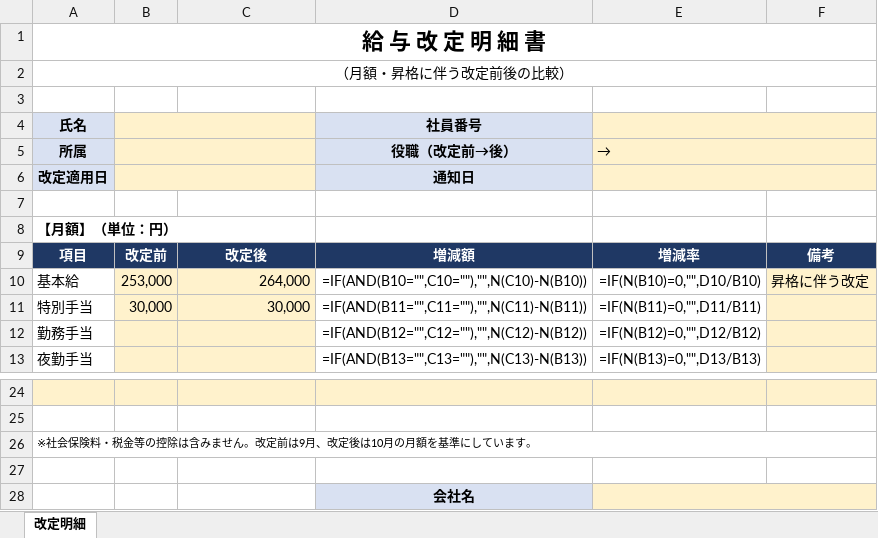
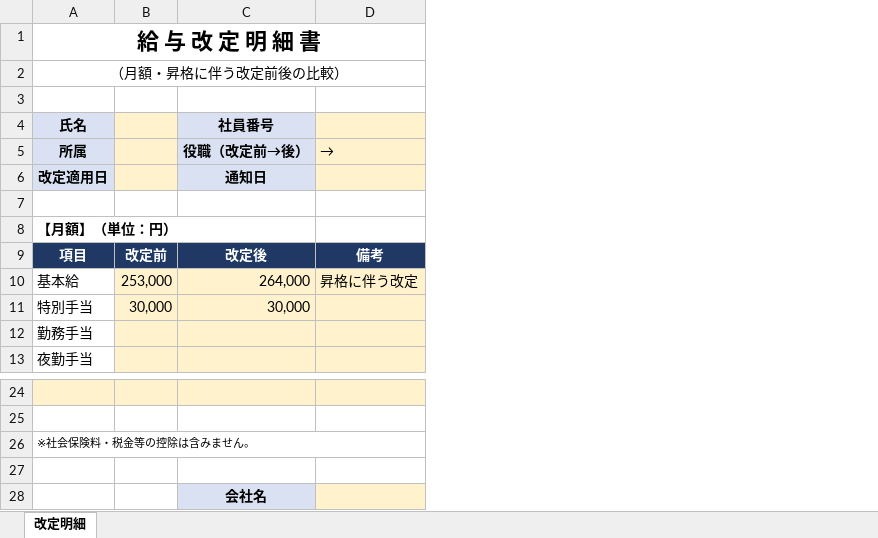
Before and after one commit to mataji66/shin, an Excel workbook: 給与改定明細/給与改定明細_テンプレート.xlsx, sheet 改定明細, drawn as a sheet; only a part is shown, gaps mark what is left out; values as stored, in another font and other column widths than the file's, no borders; formulas without a stored value are shown as written; removed rows and columns are numbered as before the commit, all else as after; the diff names each change by its address in the sheet, - before the commit and + after, or states it on an @@ line.

```diff
--- a/給与改定明細/給与改定明細_テンプレート.xlsx (sheet 改定明細)
+++ b/給与改定明細/給与改定明細_テンプレート.xlsx (sheet 改定明細)
-column D (社員番号), rows 5-13: 役職（改定前→後） | 通知日 |  |  | 増減額 | =IF(AND(B10="",C10=""),"",N(C10)-N(B10)) | =IF(AND(B11="",C11=""),"",N(C11)-N(B11)) | =IF(AND(B12="",C12=""),"",N(C12)-N(B12)) | =IF(AND(B13="",C13=""),"",N(C13)-N(B13)); row 28: 会社名
-column E, rows 5-13: → |  |  |  | 増減率 | =IF(N(B10)=0,"",D10/B10) | =IF(N(B11)=0,"",D11/B11) | =IF(N(B12)=0,"",D12/B12) | =IF(N(B13)=0,"",D13/B13)
-B4:C4 merged
-C4: (empty)
+C4: 社員番号
-C4:C6 fill: none
+C4:C6 fill: #D9E1F2
-D4:D6 fill: none
+D4:D6 fill: #FFF2CC
-B5:C5 merged
-C5 (社員番号): (empty)
+C5 (社員番号): 役職（改定前→後）
-D5: (empty)
+D5: →
-B6:C6 merged
-C6 (社員番号): (empty)
+C6 (社員番号): 通知日
-A26 (氏名): ※社会保険料・税金等の控除は含みません。改定前は9月、改定後は10月の月額を基準にしています。
+A26 (氏名): ※社会保険料・税金等の控除は含みません。
-C28 (社員番号): (empty)
+C28 (社員番号): 会社名
-C28 fill: none
+C28 fill: #D9E1F2
-D28 fill: none
+D28 fill: #FFF2CC
```
